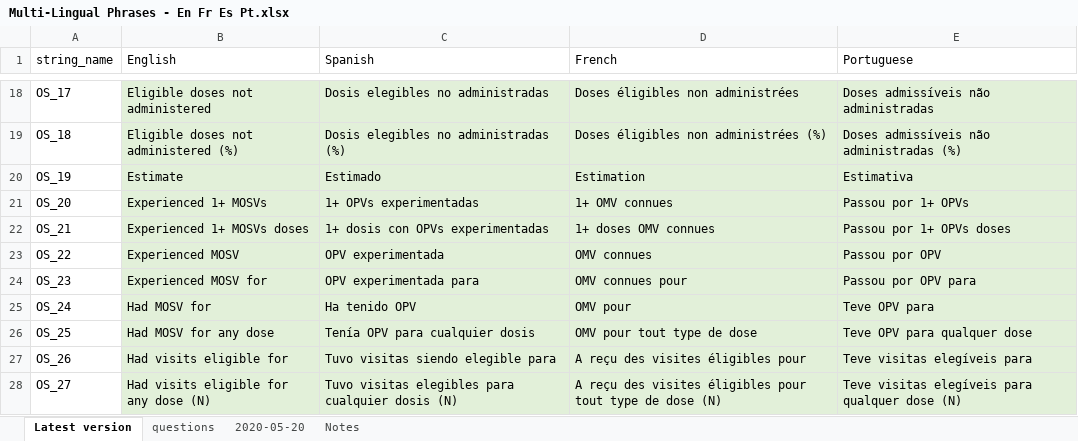
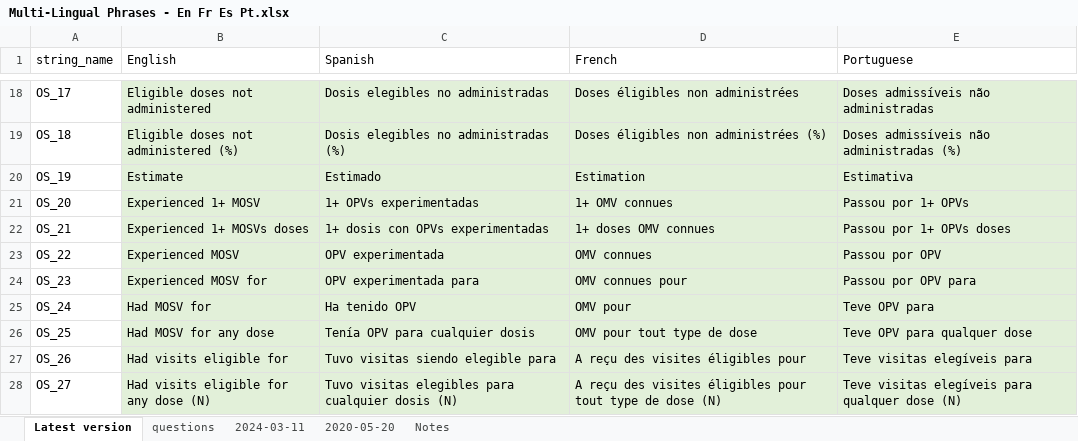
Before and after one commit to BiostatGlobalConsulting/missvcqiR, an Excel workbook: Demo_Datasets/ES/Multi-Lingual Phrases - En Fr Es Pt.xlsx, sheet Latest version, drawn as a sheet; only a part is shown, gaps mark what is left out; values as stored, in another font and other column widths than the file's, no borders; the diff covers the shown part only; the diff names each change by its address in the sheet, - before the commit and + after, or states it on an @@ line.

```diff
--- a/Demo_Datasets/ES/Multi-Lingual Phrases - En Fr Es Pt.xlsx (sheet Latest version)
+++ b/Demo_Datasets/ES/Multi-Lingual Phrases - En Fr Es Pt.xlsx (sheet Latest version)
+sheet tab: 2024-03-11
-B21 (English): Experienced 1+ MOSVs
+B21 (English): Experienced 1+ MOSV
```
Also changed, not shown: 5 added rows, 5 edited cells and cell formats elsewhere in this sheet, sheet Notes, Demo_Datasets/HW/Multi-Lingual Phrases - En Fr Es Pt.xlsx, 2 other files.
